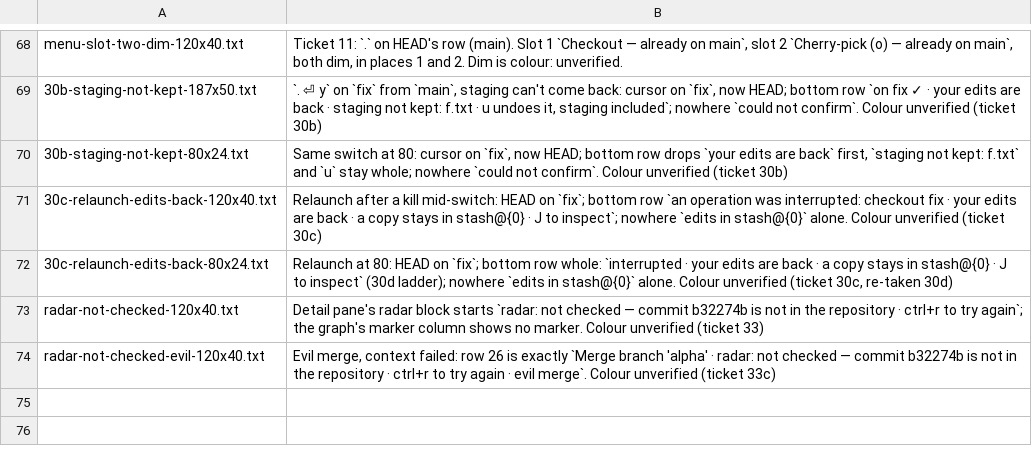
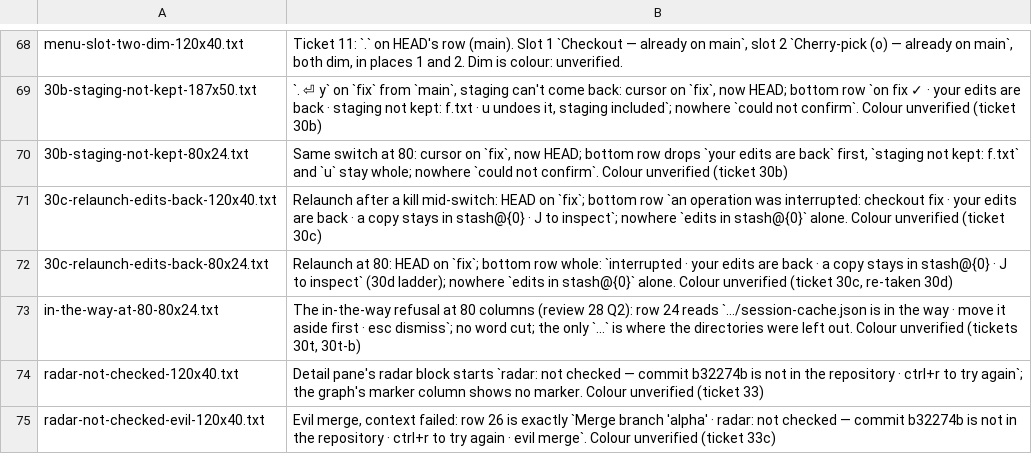
Before and after one commit to Ali-Maken/mergewright, a TSV file: docs/shots/m7/m7-contact-sheet-captions.tsv, drawn as a sheet; only a part is shown, gaps mark what is left out; the diff names each change by its address in the sheet, - before the commit and + after, or states it on an @@ line.

```diff
--- a/docs/shots/m7/m7-contact-sheet-captions.tsv
+++ b/docs/shots/m7/m7-contact-sheet-captions.tsv
+row 73: in-the-way-at-80-80x24.txt | The in-the-way refusal at 80 columns (review 28 Q2): row 24 reads `…/session-cache.json is in the way · move it aside first · esc dismiss`; no word cut; the only `…` is where the directories were left out. Colour unverified (tickets 30t, 30t-b)
```
Also changed, not shown: docs/shots/m4-contact-sheet-captions.tsv, 12 other files.
